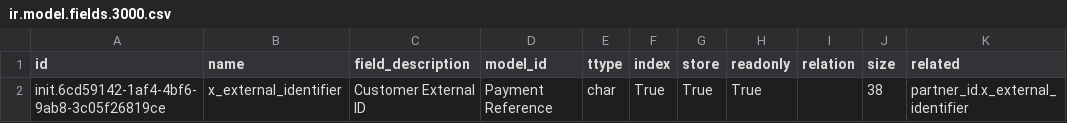
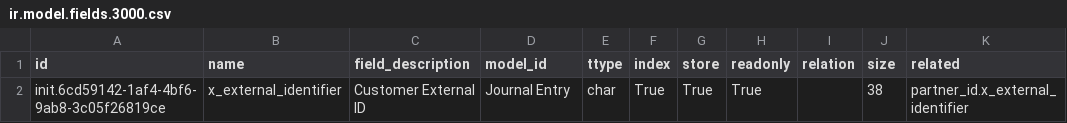
Before and after one commit to mekomsolutions/odoo-config-haiti, a CSV file: configuration/custom_fields/ir.model.fields.3000.csv, drawn as a sheet.

Commit message:
HSC-121: Correct Invoice Model ID (#36)

```diff
--- a/configuration/custom_fields/ir.model.fields.3000.csv
+++ b/configuration/custom_fields/ir.model.fields.3000.csv
@@ -1,2 +1,2 @@
 "id","name","field_description","model_id","ttype","index","store","readonly","relation","size","related"
-"init.6cd59142-1af4-4bf6-9ab8-3c05f26819ce","x_external_identifier","Customer External ID","Payment Reference","char","True","True","True","","38","partner_id.x_external_identifier"
+"init.6cd59142-1af4-4bf6-9ab8-3c05f26819ce","x_external_identifier","Customer External ID","Journal Entry","char","True","True","True","","38","partner_id.x_external_identifier"
```
